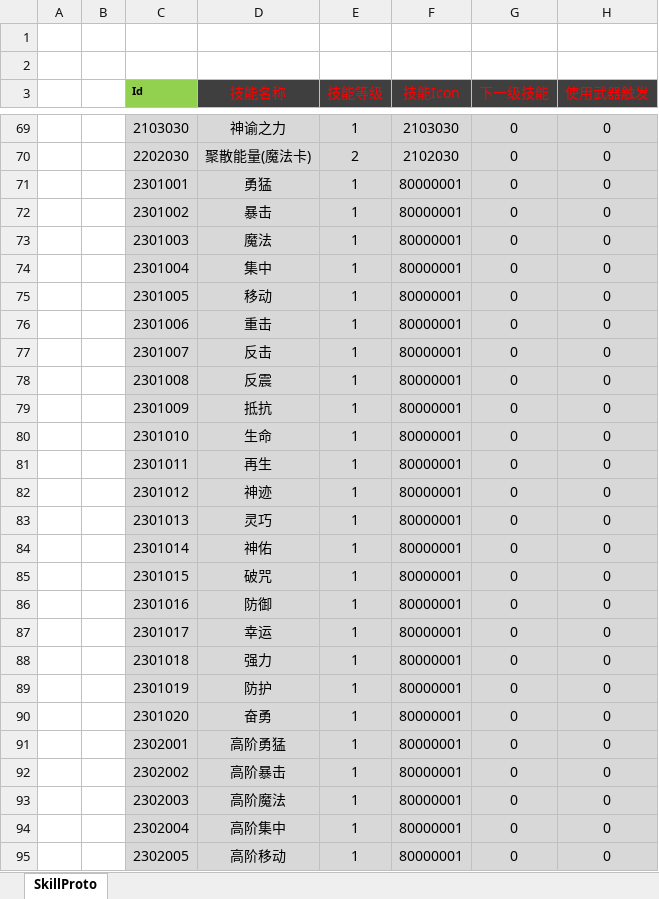
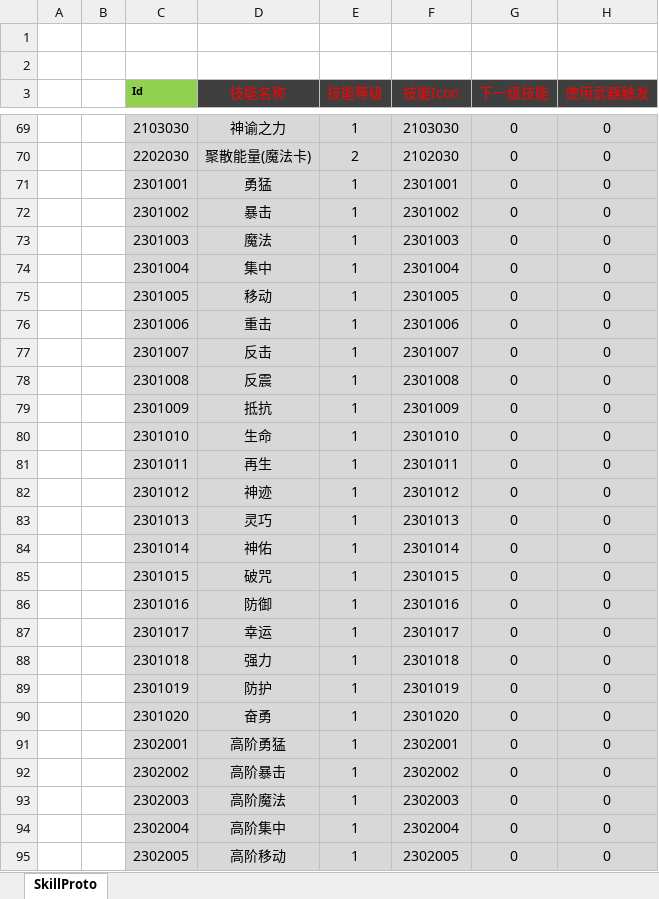
Before and after one commit to csyinghuochong/mengjing, an Excel workbook: Unity/Assets/Config/Excel/SkillConfig.xlsx, sheet SkillProto, drawn as a sheet; only a part is shown, gaps mark what is left out; values as stored, in another font and other column widths than the file's, no borders; the diff covers the shown part only; the diff names each change by its address in the sheet, - before the commit and + after, or states it on an @@ line.

```diff
--- a/Unity/Assets/Config/Excel/SkillConfig.xlsx (sheet SkillProto)
+++ b/Unity/Assets/Config/Excel/SkillConfig.xlsx (sheet SkillProto)
-F71 (技能Icon): 80000001
+F71 (技能Icon): 2301001
-F72 (技能Icon): 80000001
+F72 (技能Icon): 2301002
-F73 (技能Icon): 80000001
+F73 (技能Icon): 2301003
-F74 (技能Icon): 80000001
+F74 (技能Icon): 2301004
-F75 (技能Icon): 80000001
+F75 (技能Icon): 2301005
-F76 (技能Icon): 80000001
+F76 (技能Icon): 2301006
-F77 (技能Icon): 80000001
+F77 (技能Icon): 2301007
-F78 (技能Icon): 80000001
+F78 (技能Icon): 2301008
-F79 (技能Icon): 80000001
+F79 (技能Icon): 2301009
-F80 (技能Icon): 80000001
+F80 (技能Icon): 2301010
-F81 (技能Icon): 80000001
+F81 (技能Icon): 2301011
-F82 (技能Icon): 80000001
+F82 (技能Icon): 2301012
-F83 (技能Icon): 80000001
+F83 (技能Icon): 2301013
-F84 (技能Icon): 80000001
+F84 (技能Icon): 2301014
-F85 (技能Icon): 80000001
+F85 (技能Icon): 2301015
-F86 (技能Icon): 80000001
+F86 (技能Icon): 2301016
-F87 (技能Icon): 80000001
+F87 (技能Icon): 2301017
-F88 (技能Icon): 80000001
+F88 (技能Icon): 2301018
-F89 (技能Icon): 80000001
+F89 (技能Icon): 2301019
-F90 (技能Icon): 80000001
+F90 (技能Icon): 2301020
-F91 (技能Icon): 80000001
+F91 (技能Icon): 2302001
-F92 (技能Icon): 80000001
+F92 (技能Icon): 2302002
-F93 (技能Icon): 80000001
+F93 (技能Icon): 2302003
-F94 (技能Icon): 80000001
+F94 (技能Icon): 2302004
-F95 (技能Icon): 80000001
+F95 (技能Icon): 2302005
```
Also changed, not shown: 15 edited cells elsewhere in this sheet, 18 other files.
